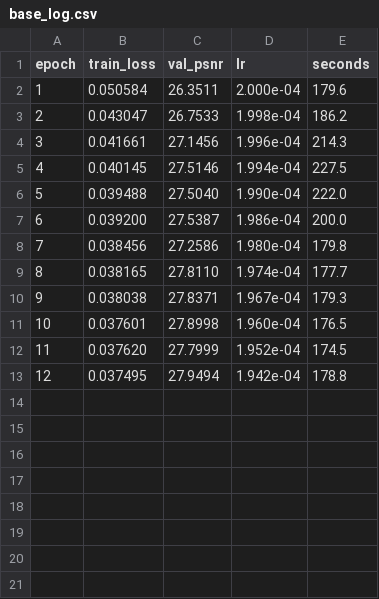
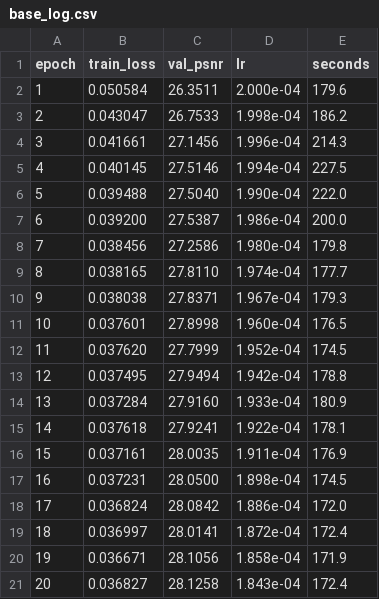
Before and after one commit to bevinj2255/i4c_hackathon, a CSV file: results/base_log.csv, drawn as a sheet.

```diff
--- a/results/base_log.csv
+++ b/results/base_log.csv
@@ -13 +13,9 @@ epoch,train_loss,val_psnr,lr,seconds
 12,0.037495,27.9494,1.942e-04,178.8
+13,0.037284,27.9160,1.933e-04,180.9
+14,0.037618,27.9241,1.922e-04,178.1
+15,0.037161,28.0035,1.911e-04,176.9
+16,0.037231,28.0500,1.898e-04,174.5
+17,0.036824,28.0842,1.886e-04,172.0
+18,0.036997,28.0141,1.872e-04,172.4
+19,0.036671,28.1056,1.858e-04,171.9
+20,0.036827,28.1258,1.843e-04,172.4
```
Also changed, not shown: 2 other files.
